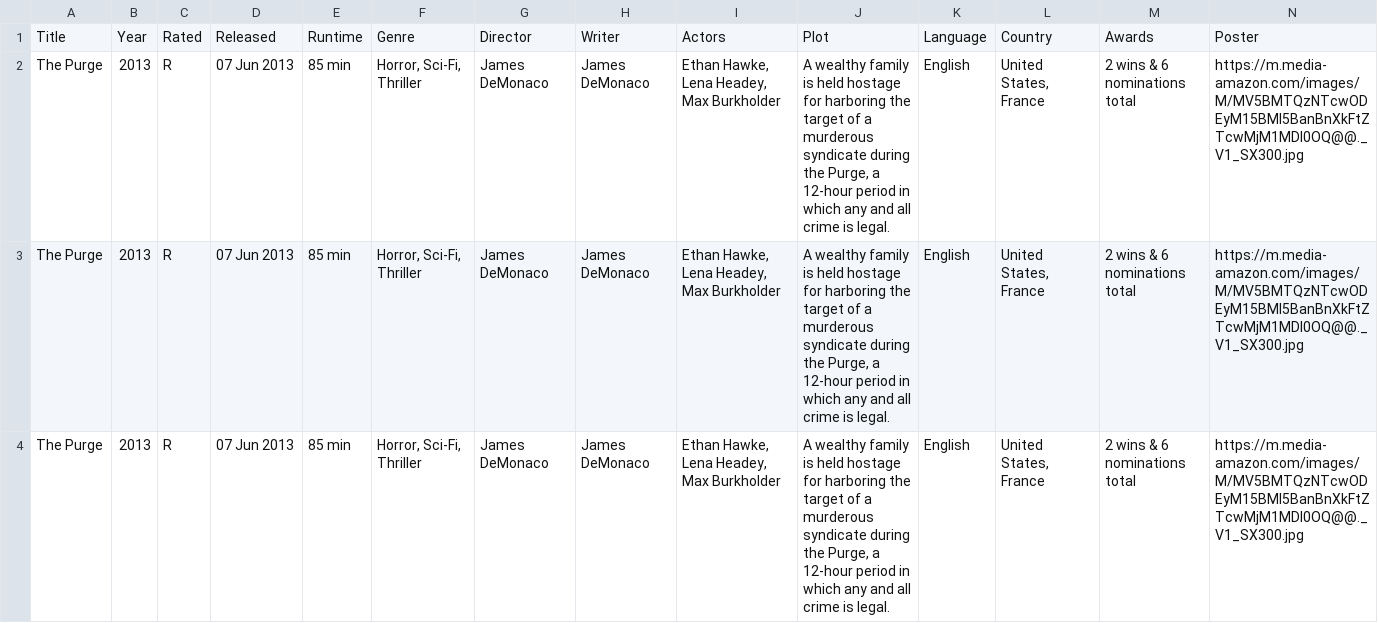
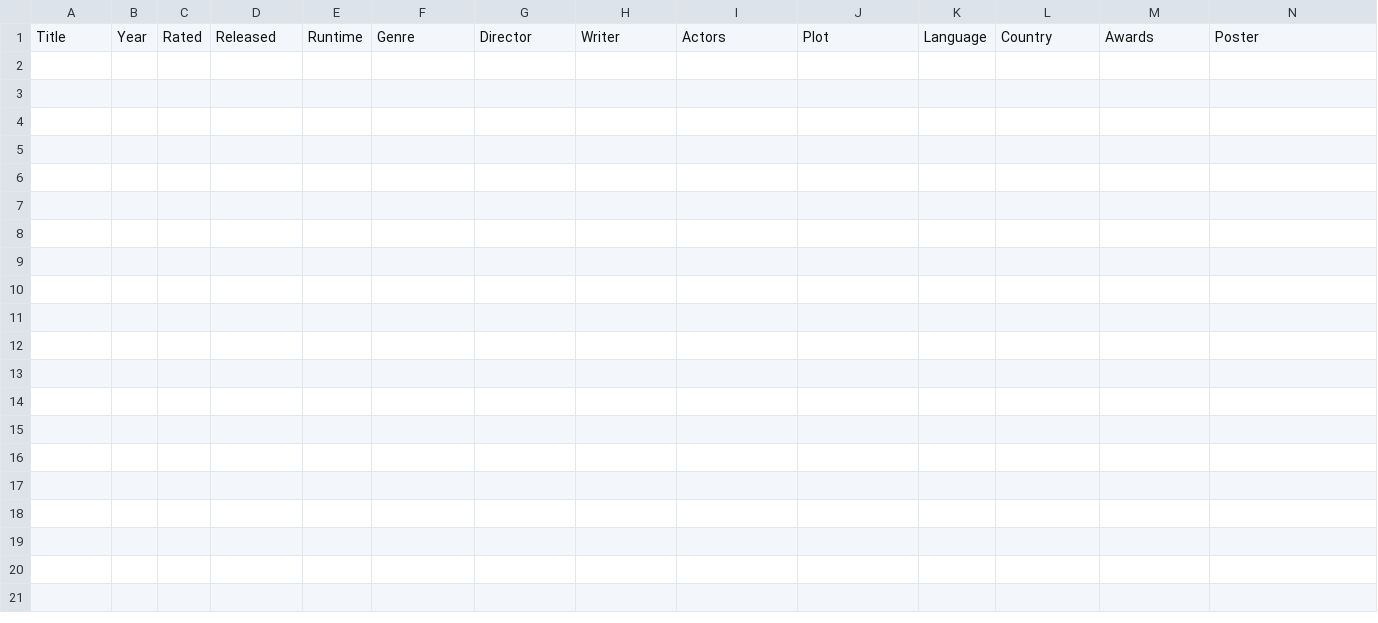
Before and after one commit to MarcoA-edit/Dashboard-movies, a CSV file: add.csv, drawn as a sheet; only a part is shown; rows hold the shown columns only; the diff names each change by its address in the sheet, - before the commit and + after, or states it on an @@ line.

Commit message:
Update add.csv

```diff
--- a/add.csv
+++ b/add.csv
-row 2: The Purge | 2013 | R | 07 Jun 2013 | 85 min | Horror, Sci-Fi, Thriller | James DeMonaco | James DeMonaco | Ethan Hawke, Lena Headey, Max Burkholder | A wealthy family is held hostage for harboring the target of a murderous syndicate during the Purge, a 12-hour period in which any and all crime is legal. | English | United States, France | 2 wins & 6 nominations total | https://m.media-amazon.com/images/M/MV5BMTQzNTcwODEyM15BMl5BanBnXkFtZTcwMjM1MDI0OQ@@._V1_SX300.jpg
-row 3: The Purge | 2013 | R | 07 Jun 2013 | 85 min | Horror, Sci-Fi, Thriller | James DeMonaco | James DeMonaco | Ethan Hawke, Lena Headey, Max Burkholder | A wealthy family is held hostage for harboring the target of a murderous syndicate during the Purge, a 12-hour period in which any and all crime is legal. | English | United States, France | 2 wins & 6 nominations total | https://m.media-amazon.com/images/M/MV5BMTQzNTcwODEyM15BMl5BanBnXkFtZTcwMjM1MDI0OQ@@._V1_SX300.jpg
-row 4: The Purge | 2013 | R | 07 Jun 2013 | 85 min | Horror, Sci-Fi, Thriller | James DeMonaco | James DeMonaco | Ethan Hawke, Lena Headey, Max Burkholder | A wealthy family is held hostage for harboring the target of a murderous syndicate during the Purge, a 12-hour period in which any and all crime is legal. | English | United States, France | 2 wins & 6 nominations total | https://m.media-amazon.com/images/M/MV5BMTQzNTcwODEyM15BMl5BanBnXkFtZTcwMjM1MDI0OQ@@._V1_SX300.jpg
```
